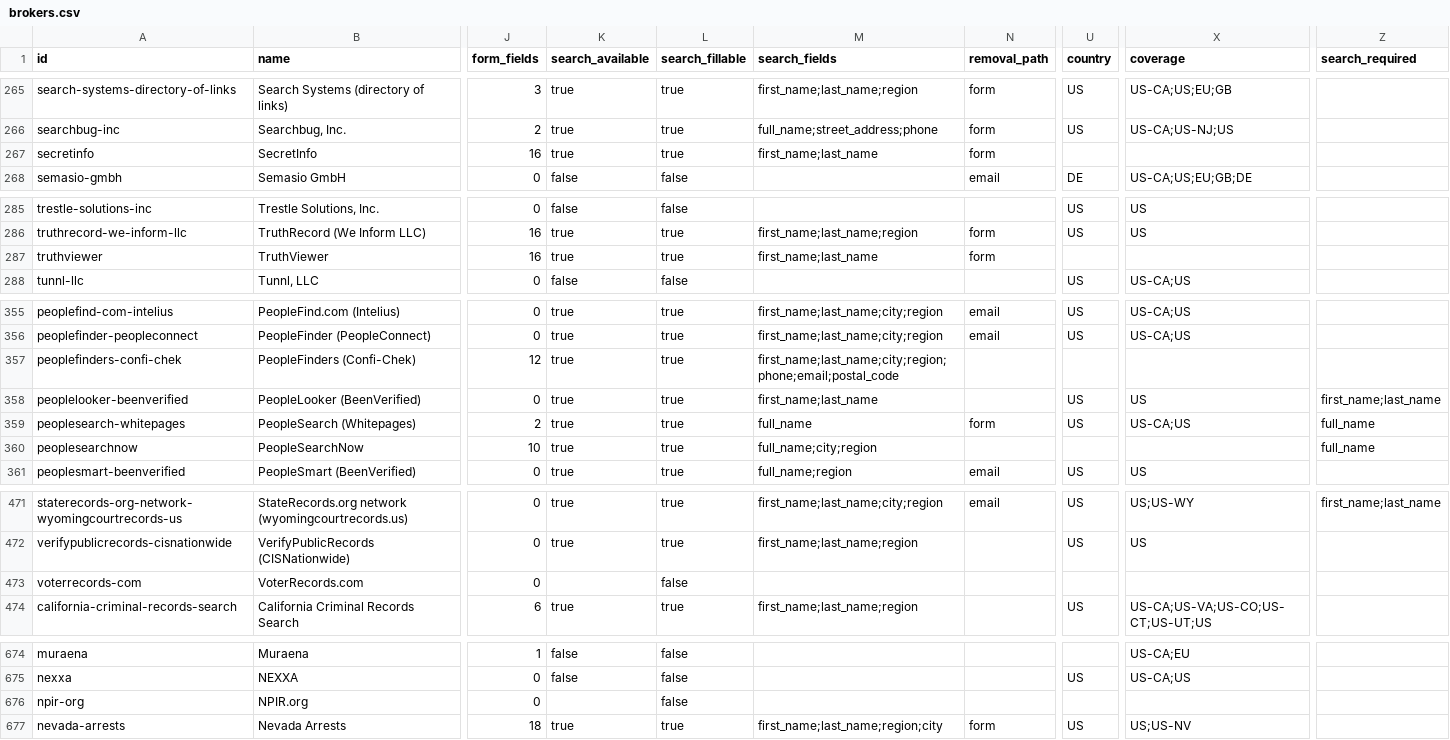
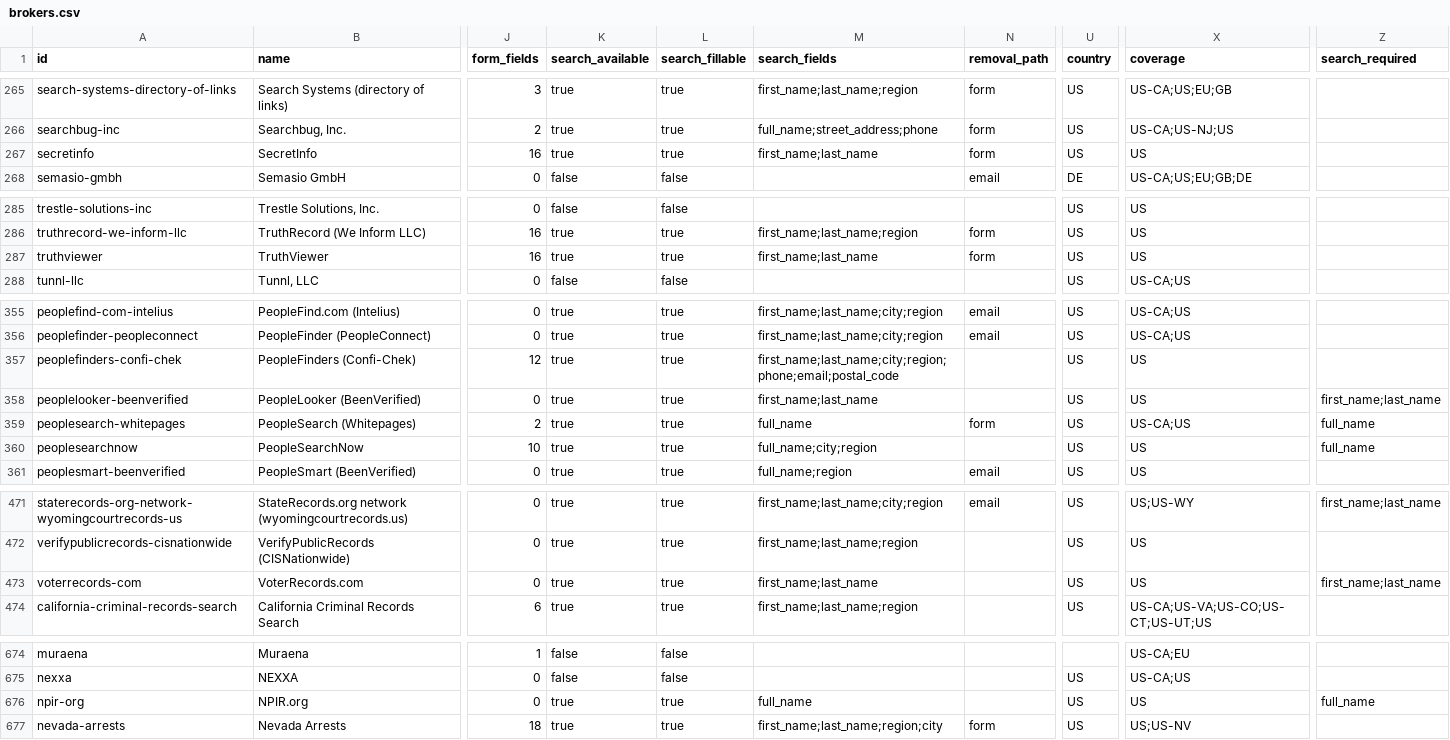
Before and after one commit to cvs0/data-brokers-list, a CSV file: data/v4/brokers.csv, drawn as a sheet; only a part is shown, gaps mark what is left out; the diff covers the shown part only; the diff names each change by its address in the sheet, - before the commit and + after, or states it on an @@ line.

Commit message:
v4: search forms for VoterRecords and NPIR, and US country for six US-only people-search sites (batch 2)
voterrecords.com builds /voters/<first>-<last>/1 in script from a box with
action "#"; npir.org has a GET name search. The catalog stored neither
(robots.txt / a Cloudflare challenge stopped the scan). Both read and
result-checked on 2026-10-18.

Six runnable US people-search sites had no country, so Frame's regional
targeting kept them for people outside the US. Their live search forms list
only US states (or the site says it is American), while the stored forms
kept no dropdown choices. v4-search-forms.json entries may now carry only a
country.

Recompiled with --compile-only: only these 8 records change, plus counts.
Check date kept.

```diff
--- a/data/v4/brokers.csv
+++ b/data/v4/brokers.csv
-U267 (country): (empty)
+U267 (country): US
-X267 (coverage): (empty)
+X267 (coverage): US
-U287 (country): (empty)
+U287 (country): US
-X287 (coverage): (empty)
+X287 (coverage): US
-U357 (country): (empty)
+U357 (country): US
-X357 (coverage): (empty)
+X357 (coverage): US
-U360 (country): (empty)
+U360 (country): US
-X360 (coverage): (empty)
+X360 (coverage): US
-K473 (search_available): (empty)
+K473 (search_available): true
-L473 (search_fillable): false
+L473 (search_fillable): true
-M473 (search_fields): (empty)
+M473 (search_fields): first_name;last_name
-U473 (country): (empty)
+U473 (country): US
-X473 (coverage): (empty)
+X473 (coverage): US
-Z473 (search_required): (empty)
+Z473 (search_required): first_name;last_name
-K676 (search_available): (empty)
+K676 (search_available): true
-L676 (search_fillable): false
+L676 (search_fillable): true
-M676 (search_fields): (empty)
+M676 (search_fields): full_name
-U676 (country): (empty)
+U676 (country): US
-X676 (coverage): (empty)
+X676 (coverage): US
-Z676 (search_required): (empty)
+Z676 (search_required): full_name
```
Also changed, not shown: 4 edited cells elsewhere in this file, 4 other files.
